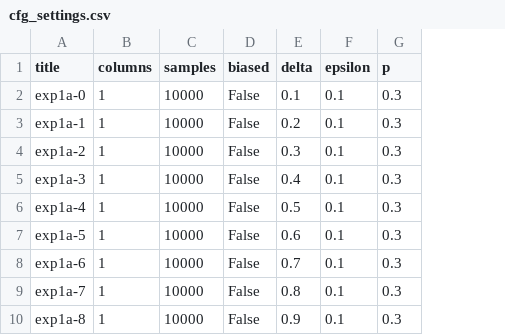
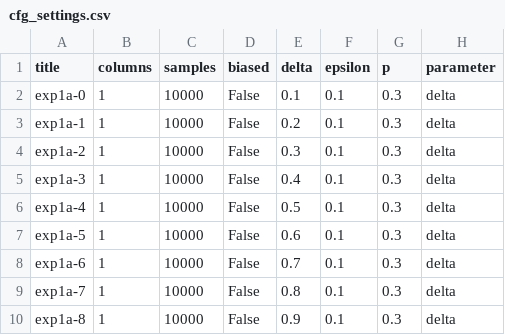
Before and after one commit to ericadu/alg-accountability, a CSV file: cfg_settings.csv, drawn as a sheet; the diff names each change by its address in the sheet, - before the commit and + after, or states it on an @@ line.

Commit message:
Add parameter.

```diff
--- a/cfg_settings.csv
+++ b/cfg_settings.csv
+column H (parameter), rows 2-10: all delta
```
